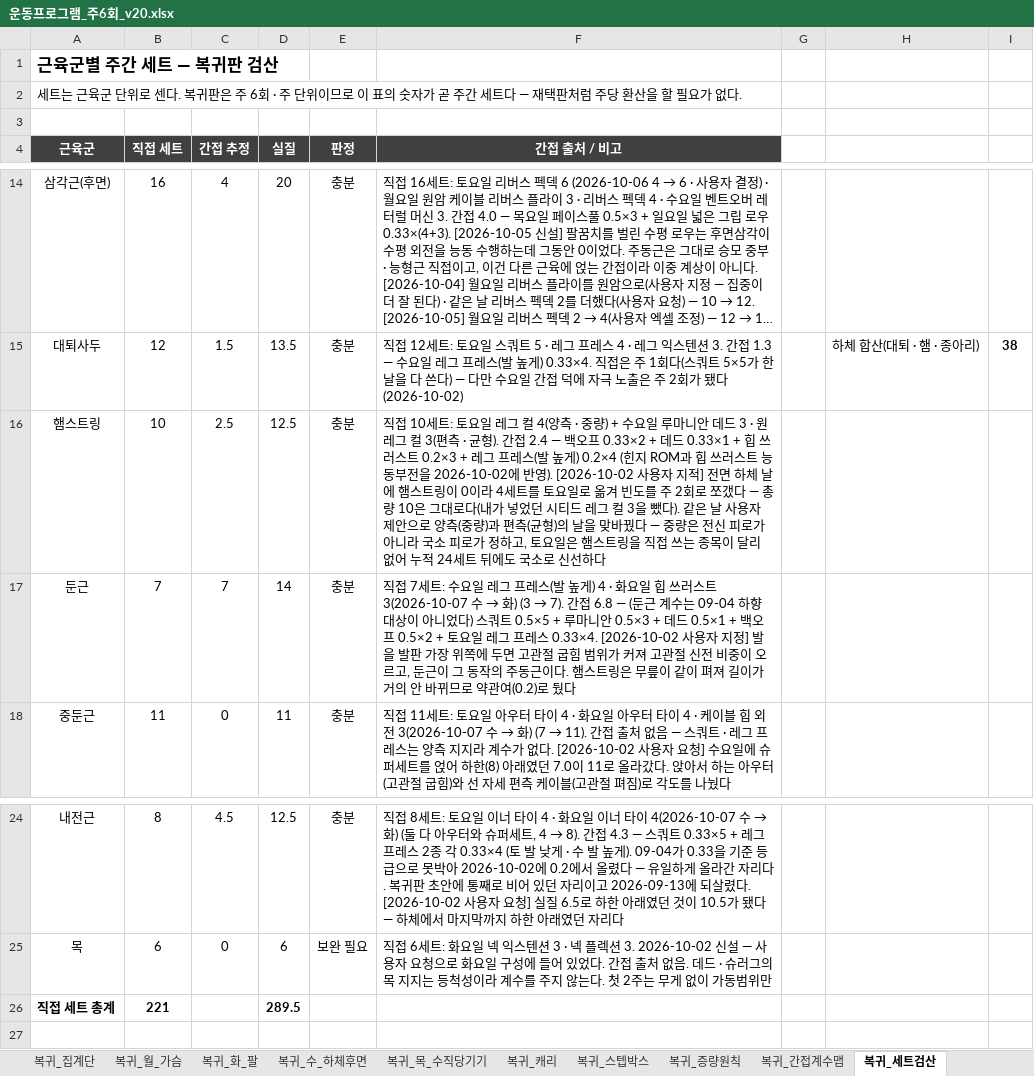
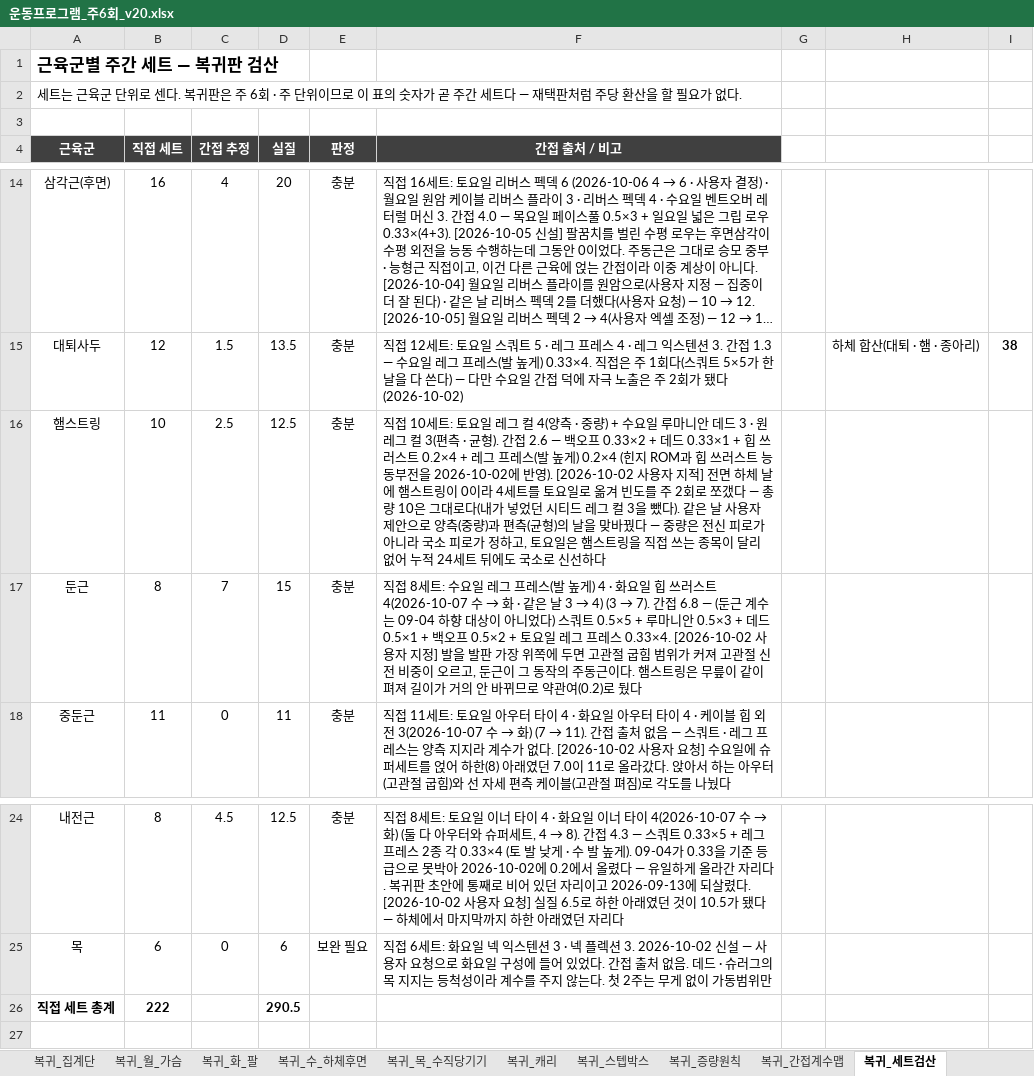
Before and after one commit to ktmffl-max/health1234, an Excel workbook: 운동프로그램_주6회_v20.xlsx, sheet 복귀_세트검산, drawn as a sheet; only a part is shown, gaps mark what is left out; long unchanged cells end in …; values as stored, in another font and other column widths than the file's, no borders; the diff names each change by its address in the sheet, - before the commit and + after, or states it on an @@ line.

```diff
--- a/운동프로그램_주6회_v20.xlsx (sheet 복귀_세트검산)
+++ b/운동프로그램_주6회_v20.xlsx (sheet 복귀_세트검산)
-F16 (간접 출처 / 비고): …). 간접 2.4 — 백오프 0.33×2 + 데드 0.33×1 + 힙 쓰러스트 0.2×3 + 레그…
+F16 (간접 출처 / 비고): …). 간접 2.6 — 백오프 0.33×2 + 데드 0.33×1 + 힙 쓰러스트 0.2×4 + 레그…
-B17 (직접 세트): 7
+B17 (직접 세트): 8
-D17 (실질): 14
+D17 (실질): 15
@@ F17 (간접 출처 / 비고): 직접 7세트: 수요일 레그 프레스(발 높게) 4 · 화요일 힙 쓰러스트 3(2026-10-07 수 → 화) (3 → 7). 간… → 직접 8세트: 수요일 레그 프레스(발 높게) 4 · 화요일 힙 쓰러스트 4(2026-10-07 수 → 화 · 같은 날 3 → 4) (3 → 7). 간… @@
-B26 (직접 세트): 221
+B26 (직접 세트): 222
-D26 (실질): 289.5
+D26 (실질): 290.5
```
Also changed, not shown: sheet 복귀_화_팔, sheet 복귀_주간계획, sheet 복귀_간접계수맵, 2 other files.
